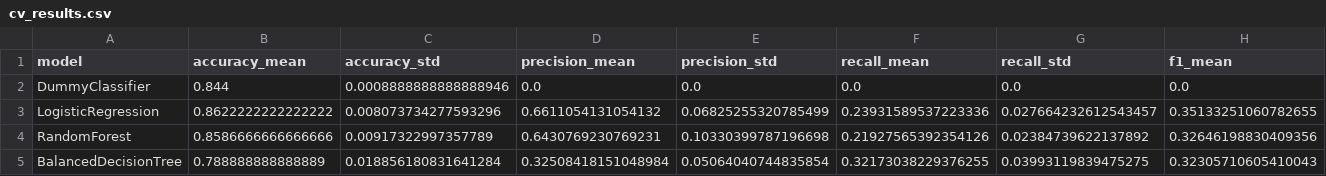
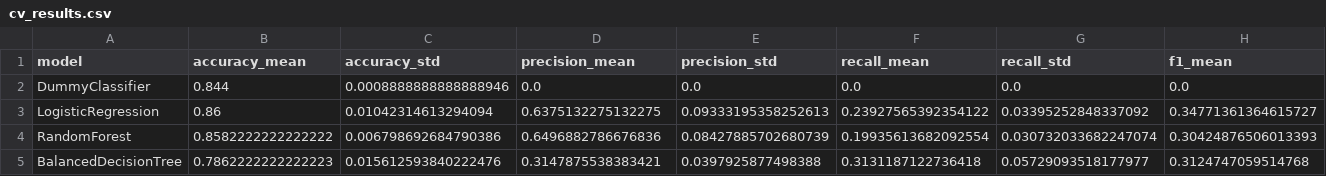
Before and after one commit to Ankitha-shivalinga/lab05-late-deliveries, a CSV file: reports/cv_results.csv, drawn as a sheet; only a part is shown; the diff covers the shown part only; the diff names each change by its address in the sheet, - before the commit and + after, or states it on an @@ line.

Commit message:
fix: define features once in pipeline.py so the model includes prep_minutes
Remove duplicate definitions (feature lists, split_orders, build_pipeline) from pipeline_modified.py and import them from pipeline.py.

```diff
--- a/reports/cv_results.csv
+++ b/reports/cv_results.csv
-B3 (accuracy_mean): 0.8622222222222222
+B3 (accuracy_mean): 0.86
-C3 (accuracy_std): 0.008073734277593296
+C3 (accuracy_std): 0.01042314613294094
-D3 (precision_mean): 0.6611054131054132
+D3 (precision_mean): 0.6375132275132275
-E3 (precision_std): 0.06825255320785499
+E3 (precision_std): 0.09333195358252613
-F3 (recall_mean): 0.23931589537223336
+F3 (recall_mean): 0.23927565392354122
-G3 (recall_std): 0.027664232612543457
+G3 (recall_std): 0.03395252848337092
-H3 (f1_mean): 0.35133251060782655
+H3 (f1_mean): 0.34771361364615727
-B4 (accuracy_mean): 0.8586666666666666
+B4 (accuracy_mean): 0.8582222222222222
-C4 (accuracy_std): 0.00917322997357789
+C4 (accuracy_std): 0.006798692684790386
-D4 (precision_mean): 0.6430769230769231
+D4 (precision_mean): 0.6496882786676836
-E4 (precision_std): 0.10330399787196698
+E4 (precision_std): 0.08427885702680739
-F4 (recall_mean): 0.21927565392354126
+F4 (recall_mean): 0.19935613682092554
-G4 (recall_std): 0.02384739622137892
+G4 (recall_std): 0.030732033682247074
-H4 (f1_mean): 0.32646198830409356
+H4 (f1_mean): 0.30424876506013393
-B5 (accuracy_mean): 0.788888888888889
+B5 (accuracy_mean): 0.7862222222222223
-C5 (accuracy_std): 0.018856180831641284
+C5 (accuracy_std): 0.015612593840222476
-D5 (precision_mean): 0.32508418151048984
+D5 (precision_mean): 0.3147875538383421
-E5 (precision_std): 0.05064040744835854
+E5 (precision_std): 0.0397925877498388
-F5 (recall_mean): 0.32173038229376255
+F5 (recall_mean): 0.3131187122736418
-G5 (recall_std): 0.03993119839475275
+G5 (recall_std): 0.05729093518177977
-H5 (f1_mean): 0.32305710605410043
+H5 (f1_mean): 0.3124747059514768
```
Also changed, not shown: 9 edited cells elsewhere in this file, 4 other files.
